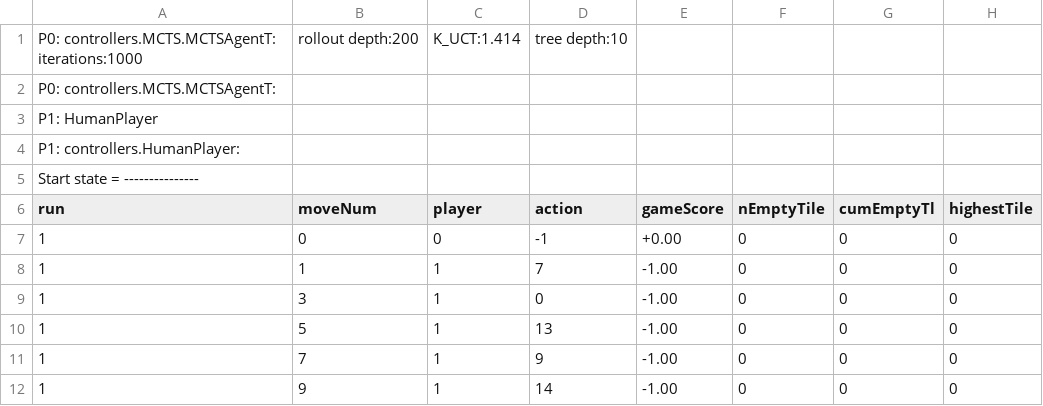
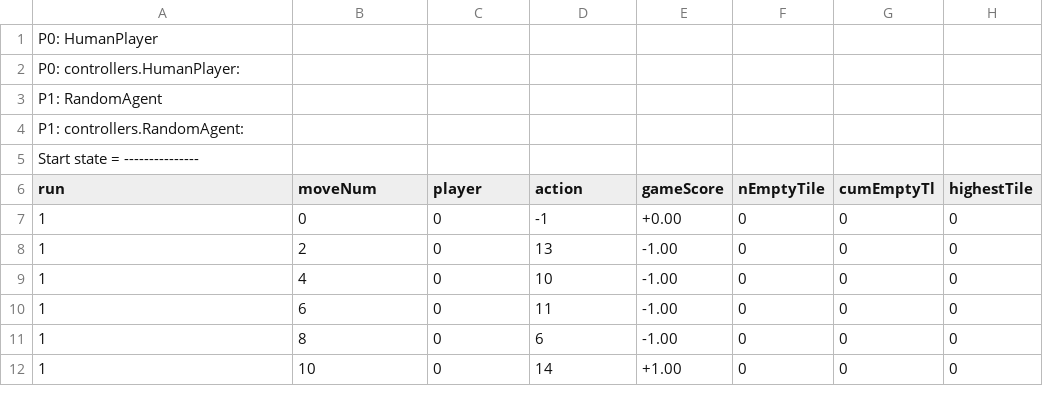
Before and after one commit to WolfgangKonen/GBG, a CSV file: agents/Sim/csv/playStats.csv, drawn as a sheet.

Commit message:
implemented visual feedback for AI-Moves

```diff
--- a/agents/Sim/csv/playStats.csv
+++ b/agents/Sim/csv/playStats.csv
@@ -1,5 +1,5 @@
-P0: controllers.MCTS.MCTSAgentT: iterations:1000, rollout depth:200, K_UCT:1.414, tree depth:10
-P0: controllers.MCTS.MCTSAgentT:
-P1: HumanPlayer
-P1: controllers.HumanPlayer:
+P0: HumanPlayer
+P0: controllers.HumanPlayer:
+P1: RandomAgent
+P1: controllers.RandomAgent:
 Start state = ---------------
@@ -7,6 +7,6 @@ run, moveNum, player, action, gameScore, nEmptyTile, cumEmptyTl, highestTile
 1, 0, 0, -1, +0.00, 0, 0, 0
-1, 1, 1, 7, -1.00, 0, 0, 0
-1, 3, 1, 0, -1.00, 0, 0, 0
-1, 5, 1, 13, -1.00, 0, 0, 0
-1, 7, 1, 9, -1.00, 0, 0, 0
-1, 9, 1, 14, -1.00, 0, 0, 0
+1, 2, 0, 13, -1.00, 0, 0, 0
+1, 4, 0, 10, -1.00, 0, 0, 0
+1, 6, 0, 11, -1.00, 0, 0, 0
+1, 8, 0, 6, -1.00, 0, 0, 0
+1, 10, 0, 14, +1.00, 0, 0, 0
```
Also changed, not shown: agents/TicTacToe/csv/playStats.csv, 2 other files.
